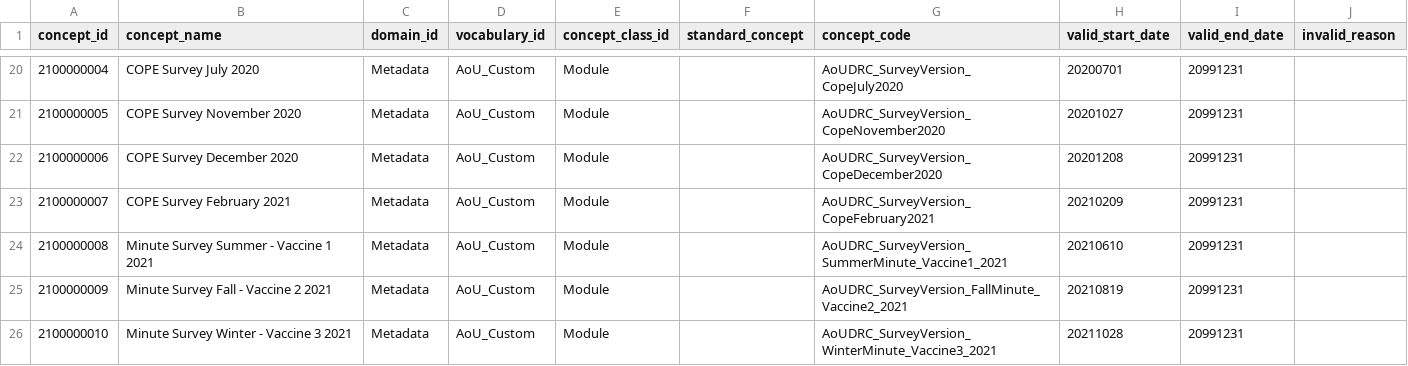
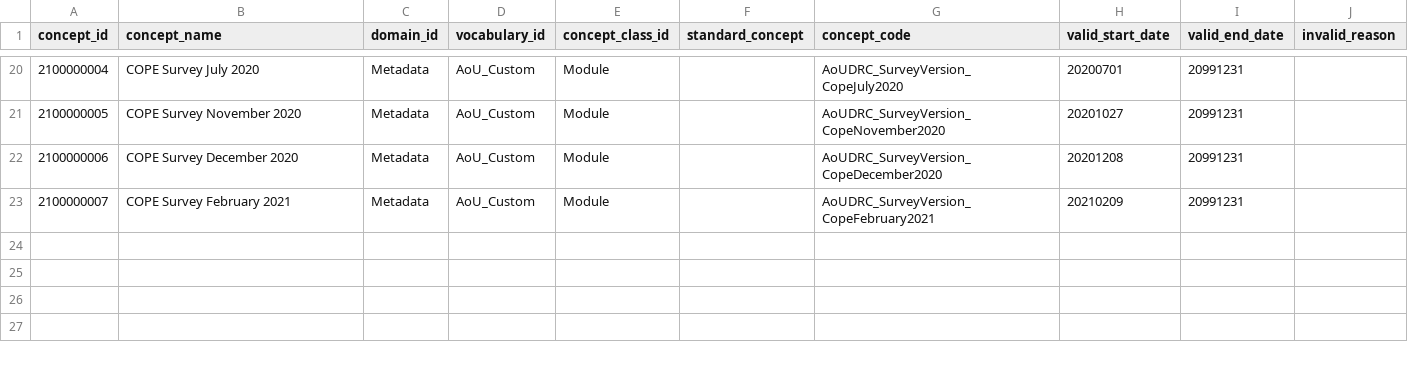
Before and after one commit to all-of-us/curation, a CSV file: data_steward/resource_files/aou_vocab/CONCEPT.csv, drawn as a sheet; only a part is shown, gaps mark what is left out; the diff names each change by its address in the sheet, - before the commit and + after, or states it on an @@ line.

Commit message:
[DC-2230] Replaced instances of cope survey version concept ids

```diff
--- a/data_steward/resource_files/aou_vocab/CONCEPT.csv
+++ b/data_steward/resource_files/aou_vocab/CONCEPT.csv
-row 24: 2100000008 | Minute Survey Summer - Vaccine 1 2021 | Metadata | AoU_Custom | Module |  | AoUDRC_SurveyVersion_SummerMinute_Vaccine1_2021 | 20210610 | 20991231
-row 25: 2100000009 | Minute Survey Fall - Vaccine 2 2021 | Metadata | AoU_Custom | Module |  | AoUDRC_SurveyVersion_FallMinute_Vaccine2_2021 | 20210819 | 20991231
-row 26: 2100000010 | Minute Survey Winter - Vaccine 3 2021 | Metadata | AoU_Custom | Module |  | AoUDRC_SurveyVersion_WinterMinute_Vaccine3_2021 | 20211028 | 20991231
```
Also changed, not shown: 2 other files.
